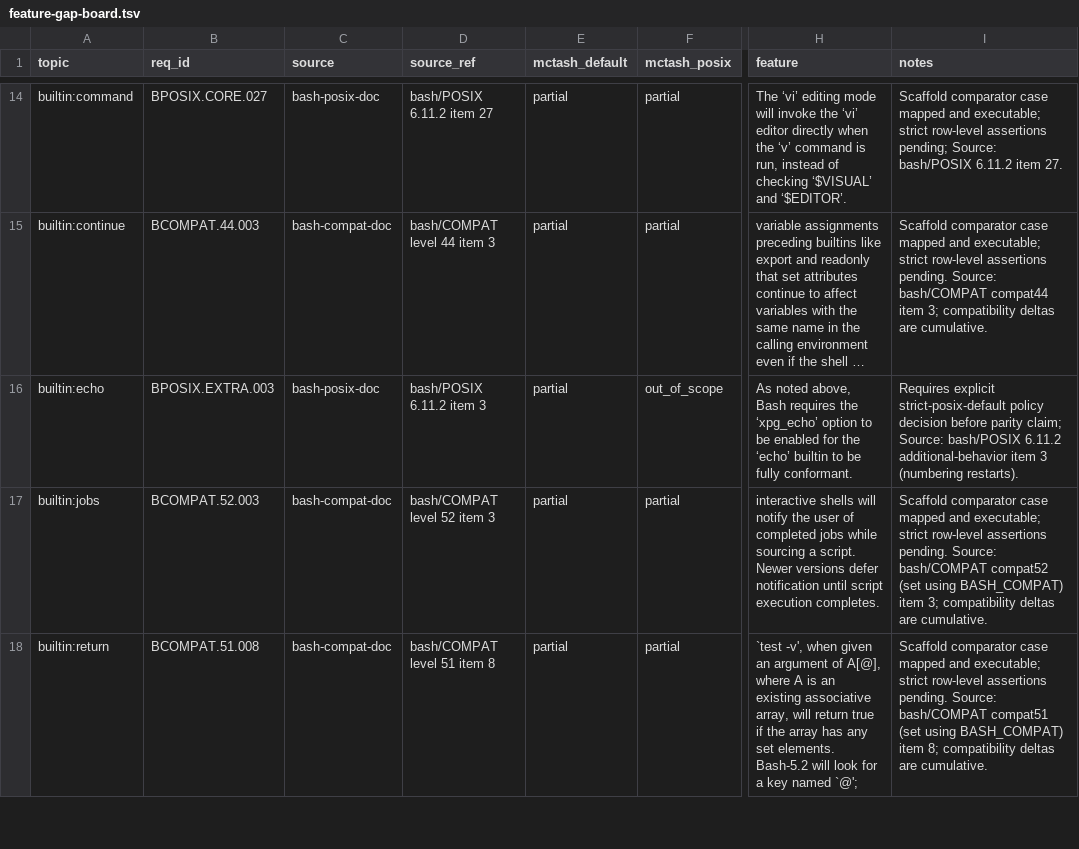
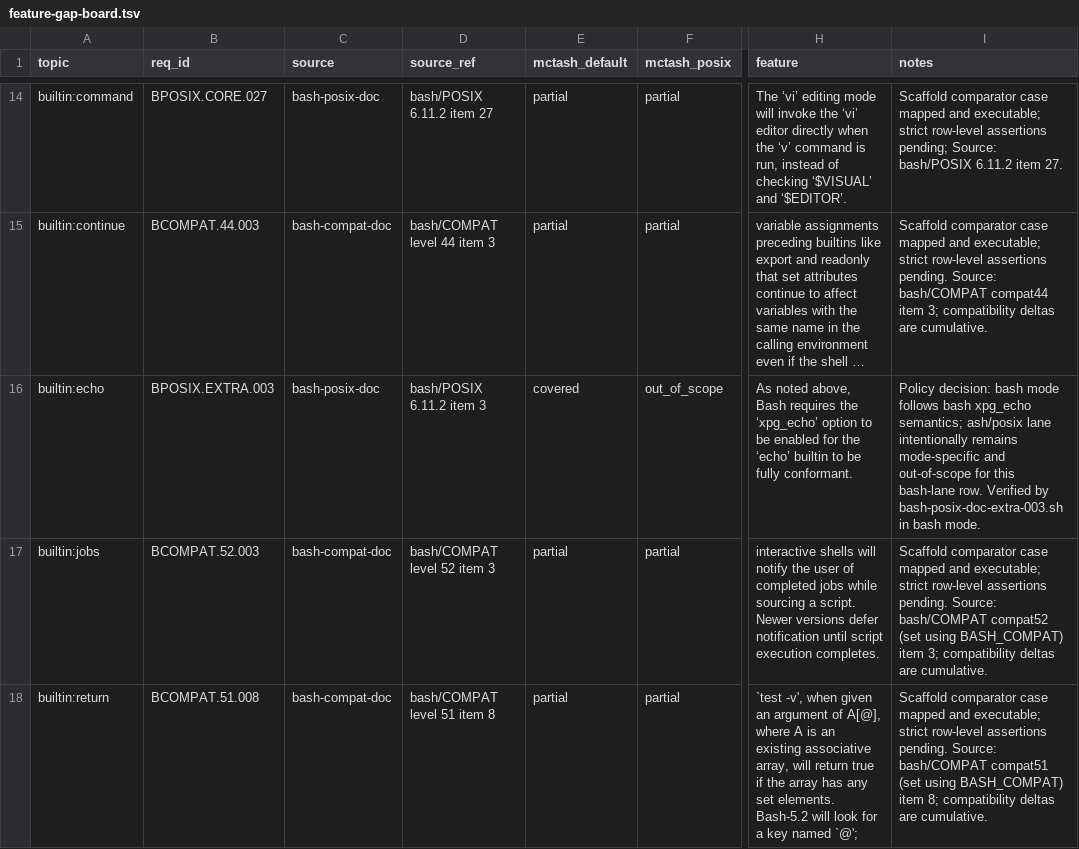
Before and after one commit to samliddicott/mcpash, a TSV file: docs/specs/feature-gap-board.tsv, drawn as a sheet; only a part is shown, gaps mark what is left out; long unchanged cells end in …; the diff covers the shown part only; the diff names each change by its address in the sheet, - before the commit and + after, or states it on an @@ line.

Commit message:
policy: scope extra POSIX rows and align xpg_echo by mode

```diff
--- a/docs/specs/feature-gap-board.tsv
+++ b/docs/specs/feature-gap-board.tsv
-E16 (mctash_default): partial
+E16 (mctash_default): covered
-I16 (notes): Requires explicit strict-posix-default policy decision before parity claim; Source: bash/POSIX 6.11.2 additional-behavior item 3 (numbering restarts).
+I16 (notes): Policy decision: bash mode follows bash xpg_echo semantics; ash/posix lane intentionally remains mode-specific and out-of-scope for this bash-lane row. Verified by bash-posix-doc-extra-003.sh in bash mode.
```
Also changed, not shown: 1 removed row elsewhere in this file, docs/specs/bash-posix-mode-implementation-matrix.tsv, docs/specs/feature-index.tsv, 4 other files.
